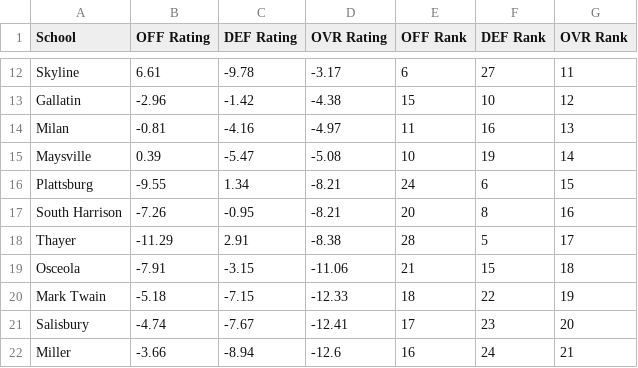
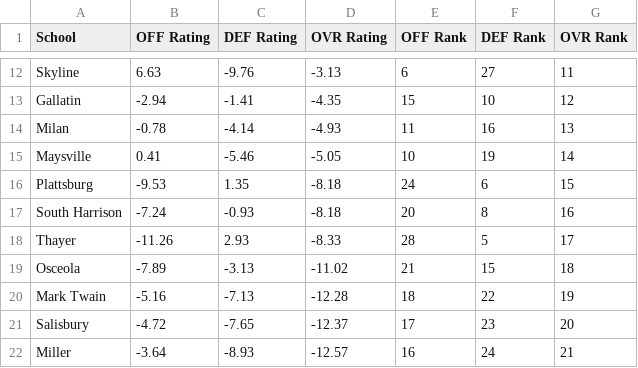
Before and after one commit to AllMOSports/football-ratings-2014, a CSV file: football_rankings_2014_class1.csv, drawn as a sheet; only a part is shown, gaps mark what is left out; the diff covers the shown part only; the diff names each change by its address in the sheet, - before the commit and + after, or states it on an @@ line.

```diff
--- a/football_rankings_2014_class1.csv
+++ b/football_rankings_2014_class1.csv
-B12 (OFF Rating): 6.61
+B12 (OFF Rating): 6.63
-C12 (DEF Rating): -9.78
+C12 (DEF Rating): -9.76
-D12 (OVR Rating): -3.17
+D12 (OVR Rating): -3.13
-B13 (OFF Rating): -2.96
+B13 (OFF Rating): -2.94
-C13 (DEF Rating): -1.42
+C13 (DEF Rating): -1.41
-D13 (OVR Rating): -4.38
+D13 (OVR Rating): -4.35
-B14 (OFF Rating): -0.81
+B14 (OFF Rating): -0.78
-C14 (DEF Rating): -4.16
+C14 (DEF Rating): -4.14
-D14 (OVR Rating): -4.97
+D14 (OVR Rating): -4.93
-B15 (OFF Rating): 0.39
+B15 (OFF Rating): 0.41
-C15 (DEF Rating): -5.47
+C15 (DEF Rating): -5.46
-D15 (OVR Rating): -5.08
+D15 (OVR Rating): -5.05
-B16 (OFF Rating): -9.55
+B16 (OFF Rating): -9.53
-C16 (DEF Rating): 1.34
+C16 (DEF Rating): 1.35
-D16:D17 (OVR Rating): -8.21
+D16:D17 (OVR Rating): -8.18
-B17 (OFF Rating): -7.26
+B17 (OFF Rating): -7.24
-C17 (DEF Rating): -0.95
+C17 (DEF Rating): -0.93
-B18 (OFF Rating): -11.29
+B18 (OFF Rating): -11.26
-C18 (DEF Rating): 2.91
+C18 (DEF Rating): 2.93
-D18 (OVR Rating): -8.38
+D18 (OVR Rating): -8.33
-B19 (OFF Rating): -7.91
+B19 (OFF Rating): -7.89
-C19 (DEF Rating): -3.15
+C19 (DEF Rating): -3.13
-D19 (OVR Rating): -11.06
+D19 (OVR Rating): -11.02
-B20 (OFF Rating): -5.18
+B20 (OFF Rating): -5.16
-C20 (DEF Rating): -7.15
+C20 (DEF Rating): -7.13
-D20 (OVR Rating): -12.33
+D20 (OVR Rating): -12.28
-B21 (OFF Rating): -4.74
+B21 (OFF Rating): -4.72
-C21 (DEF Rating): -7.67
+C21 (DEF Rating): -7.65
-D21 (OVR Rating): -12.41
+D21 (OVR Rating): -12.37
-B22 (OFF Rating): -3.66
+B22 (OFF Rating): -3.64
-C22 (DEF Rating): -8.94
+C22 (DEF Rating): -8.93
-D22 (OVR Rating): -12.6
+D22 (OVR Rating): -12.57
```
Also changed, not shown: 132 edited cells elsewhere in this file, football_rankings_2014_all.csv, football_rankings_2014_class3.csv, 12 other files.
